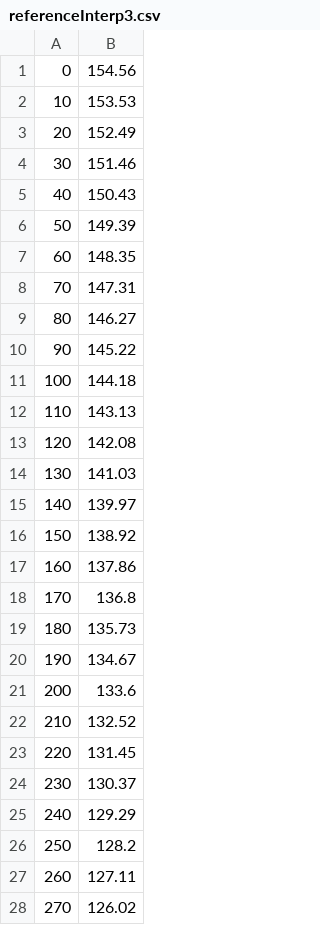
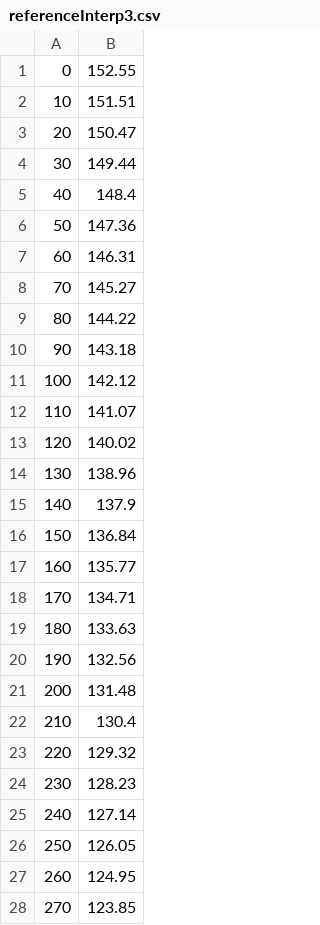
Before and after one commit to skyward-er/matlab-simulator, a CSV file: data/Pyxis_Roccaraso_September_2022/Trajectories_CSV/referenceInterp3.csv, drawn as a sheet; only a part is shown; the diff covers the shown part only.

```diff
--- a/data/Pyxis_Roccaraso_September_2022/Trajectories_CSV/referenceInterp3.csv
+++ b/data/Pyxis_Roccaraso_September_2022/Trajectories_CSV/referenceInterp3.csv
@@ -1,28 +1,28 @@
-0,154.56
-10,153.53
-20,152.49
-30,151.46
-40,150.43
-50,149.39
-60,148.35
-70,147.31
-80,146.27
-90,145.22
-100,144.18
-110,143.13
-120,142.08
-130,141.03
-140,139.97
-150,138.92
-160,137.86
-170,136.8
-180,135.73
-190,134.67
-200,133.6
-210,132.52
-220,131.45
-230,130.37
-240,129.29
-250,128.2
-260,127.11
-270,126.02
+0,152.55
+10,151.51
+20,150.47
+30,149.44
+40,148.4
+50,147.36
+60,146.31
+70,145.27
+80,144.22
+90,143.18
+100,142.12
+110,141.07
+120,140.02
+130,138.96
+140,137.9
+150,136.84
+160,135.77
+170,134.71
+180,133.63
+190,132.56
+200,131.48
+210,130.4
+220,129.32
+230,128.23
+240,127.14
+250,126.05
+260,124.95
+270,123.85
```
Also changed, not shown: 2 removed rows and 66 edited cells elsewhere in this file, data/Pyxis_Roccaraso_September_2022/Trajectories_CSV/referenceInterp11.csv, data/Pyxis_Roccaraso_September_2022/Trajectories_CSV/referenceInterp4.csv, 21 other files.
